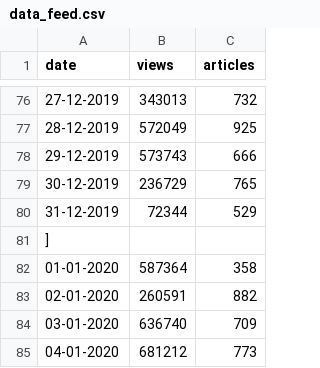
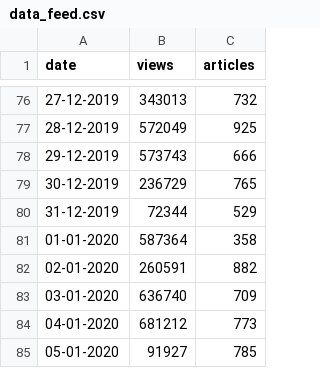
Before and after one commit to borntofrappe/fullstack-d3, a CSV file: 09 - Dashboard/data_feed.csv, drawn as a sheet; only a part is shown, gaps mark what is left out; the shorter side is filled out with more unchanged rows.

Commit message:
code | dashboard outliers bar chart

```diff
--- a/09 - Dashboard/data_feed.csv
+++ b/09 - Dashboard/data_feed.csv
@@ -80,3 +80,2 @@ date,views,articles
 31-12-2019,72344,529
-]
 01-01-2020,587364,358
```
Also changed, not shown: 5 other files.
